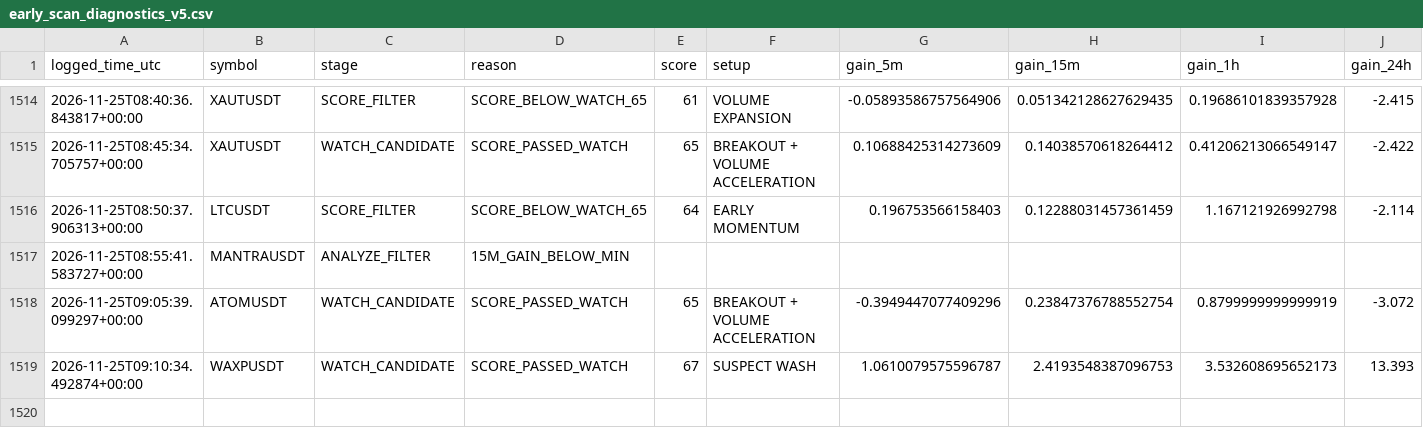
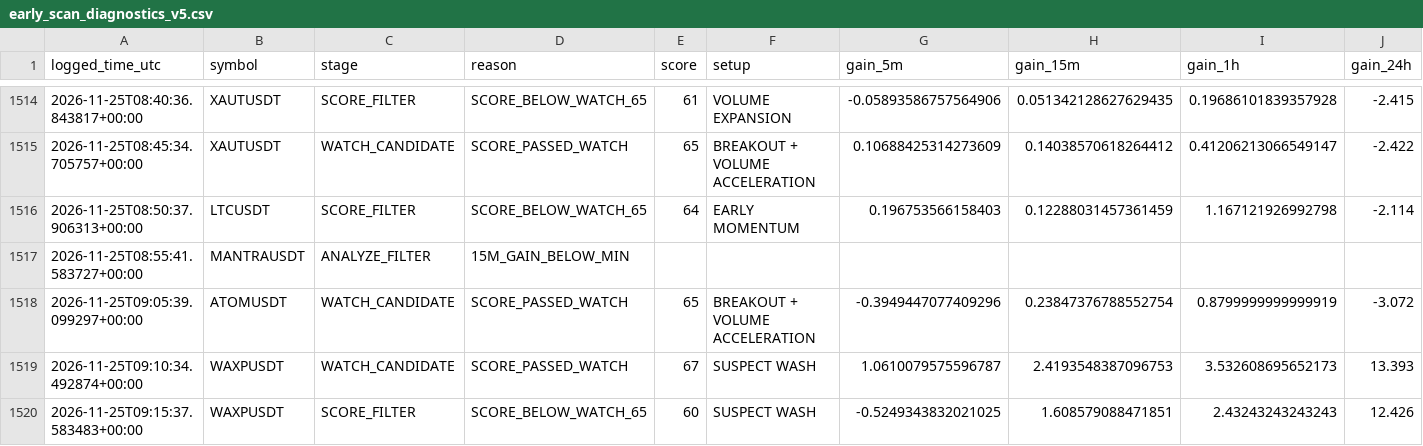
Before and after one commit to solom20232007/V5, a CSV file: early_scan_diagnostics_v5.csv, drawn as a sheet; only a part is shown, gaps mark what is left out; rows hold the shown columns only; the diff names each change by its address in the sheet, - before the commit and + after, or states it on an @@ line.

```diff
--- a/early_scan_diagnostics_v5.csv
+++ b/early_scan_diagnostics_v5.csv
+row 1520: 2026-11-25T09:15:37.583483+00:00 | WAXPUSDT | SCORE_FILTER | SCORE_BELOW_WATCH_65 | 60 | SUSPECT WASH | -0.5249343832021025 | 1.608579088471851 | 2.43243243243243 | 12.426
```
Also changed, not shown: 2 other files.
